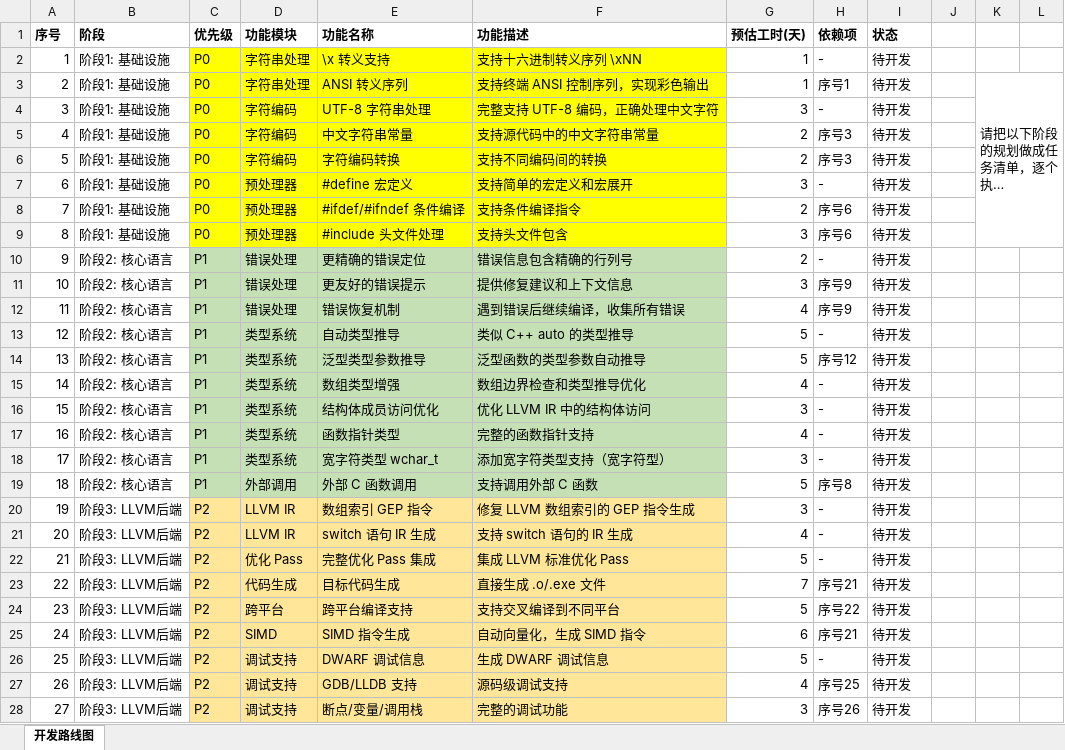
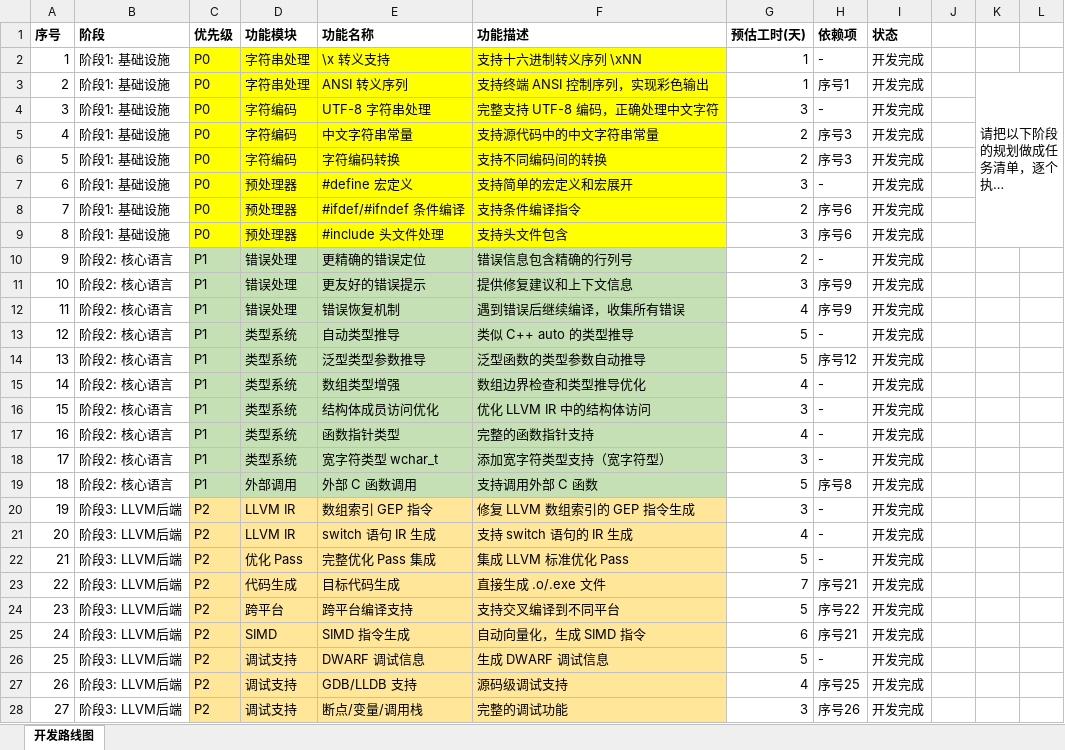
Before and after one commit to FushengTianQing/ZhC, an Excel workbook: ZhC开发路线图 1.xlsx, sheet 开发路线图, drawn as a sheet; only a part is shown; long unchanged cells end in …; values as stored, in another font and other column widths than the file's, no borders; the diff covers the shown part only; the diff names each change by its address in the sheet, - before the commit and + after, or states it on an @@ line.

```diff
--- a/ZhC开发路线图 1.xlsx (sheet 开发路线图)
+++ b/ZhC开发路线图 1.xlsx (sheet 开发路线图)
-I2:I28 (状态): 待开发
+I2:I28 (状态): 开发完成
```
Also changed, not shown: 38 edited cells and cell formats elsewhere in this sheet, 20 other files.
